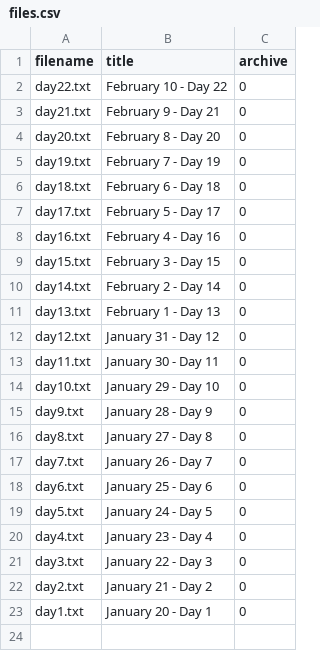
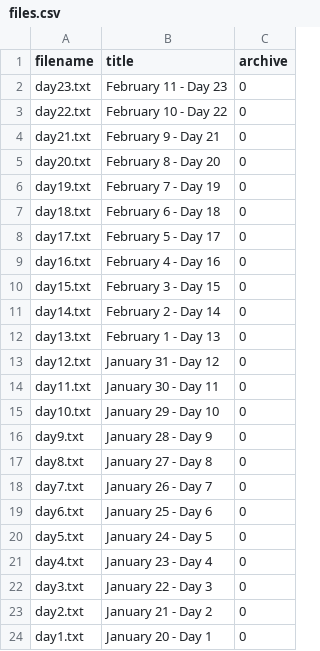
Before and after one commit to mazinskihenry/regime, a CSV file: files.csv, drawn as a sheet.

```diff
--- a/files.csv
+++ b/files.csv
@@ -1,2 +1,3 @@
 filename,title,archive
+day23.txt,February 11 - Day 23,0
 day22.txt,February 10 - Day 22,0
```
Also changed, not shown: 8 other files.
